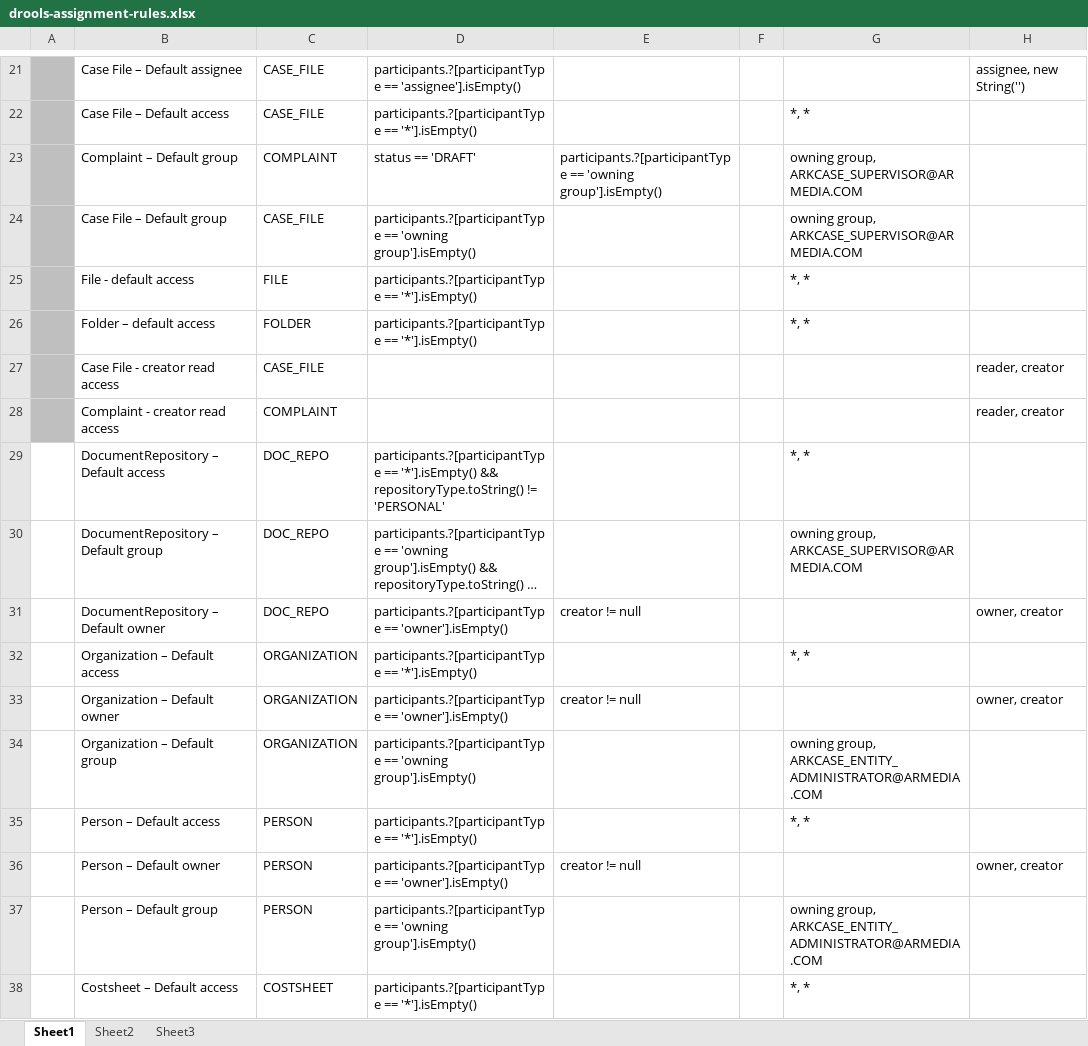
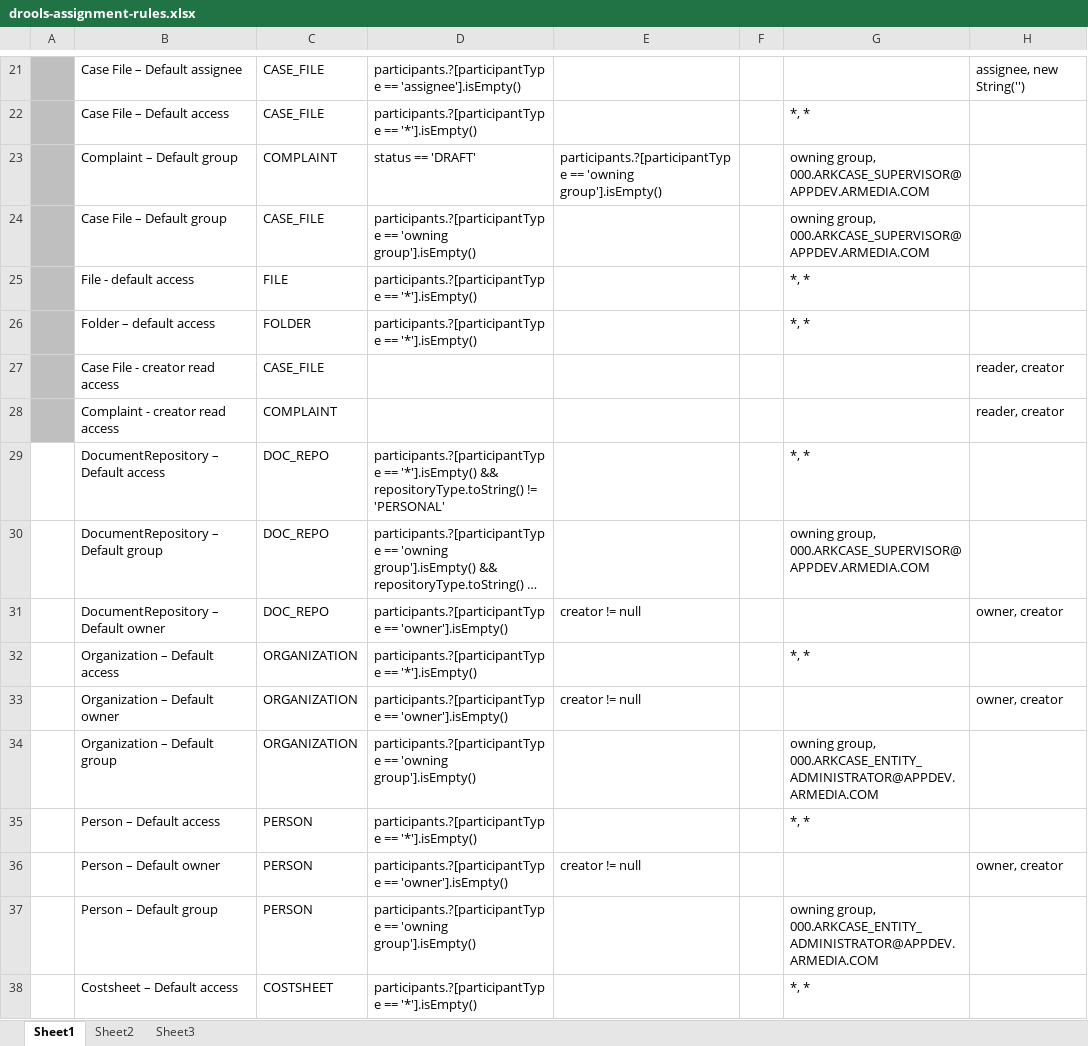
Before and after one commit to bcgov/.arkcase-employee-relations, an Excel workbook: acm/rules/drools-assignment-rules.xlsx, sheet Sheet1, drawn as a sheet; only a part is shown, gaps mark what is left out; long unchanged cells end in …; values as stored, in another font and other column widths than the file's, no borders; the diff names each change by its address in the sheet, - before the commit and + after, or states it on an @@ line.

```diff
--- a/acm/rules/drools-assignment-rules.xlsx (sheet Sheet1)
+++ b/acm/rules/drools-assignment-rules.xlsx (sheet Sheet1)
-G23:G24: owning group, ARKCASE_SUPERVISOR@ARMEDIA.COM
+G23:G24: owning group, 000.ARKCASE_SUPERVISOR@APPDEV.ARMEDIA.COM
-G30: owning group, ARKCASE_SUPERVISOR@ARMEDIA.COM
+G30: owning group, 000.ARKCASE_SUPERVISOR@APPDEV.ARMEDIA.COM
-G34: owning group, ARKCASE_ENTITY_ADMINISTRATOR@ARMEDIA.COM
+G34: owning group, 000.ARKCASE_ENTITY_ADMINISTRATOR@APPDEV.ARMEDIA.COM
-G37: owning group, ARKCASE_ENTITY_ADMINISTRATOR@ARMEDIA.COM
+G37: owning group, 000.ARKCASE_ENTITY_ADMINISTRATOR@APPDEV.ARMEDIA.COM
```
Also changed, not shown: acm/rules/drools-form-business-process-rules.xlsx.
